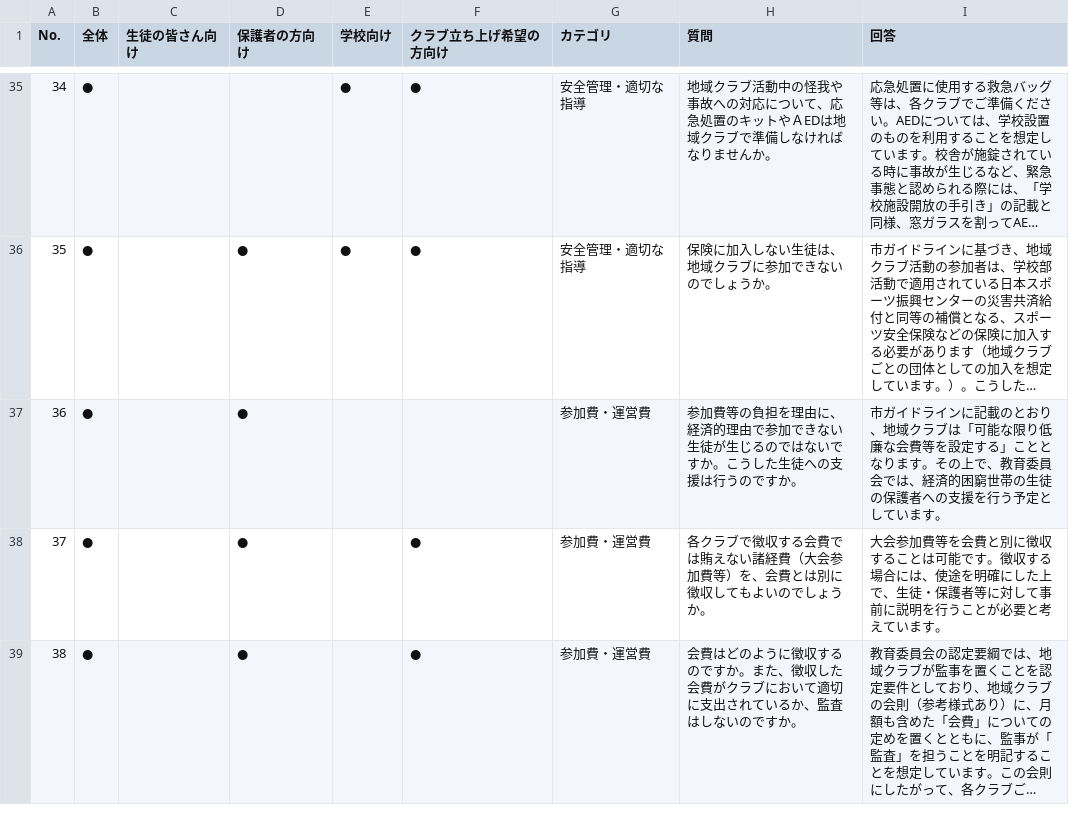
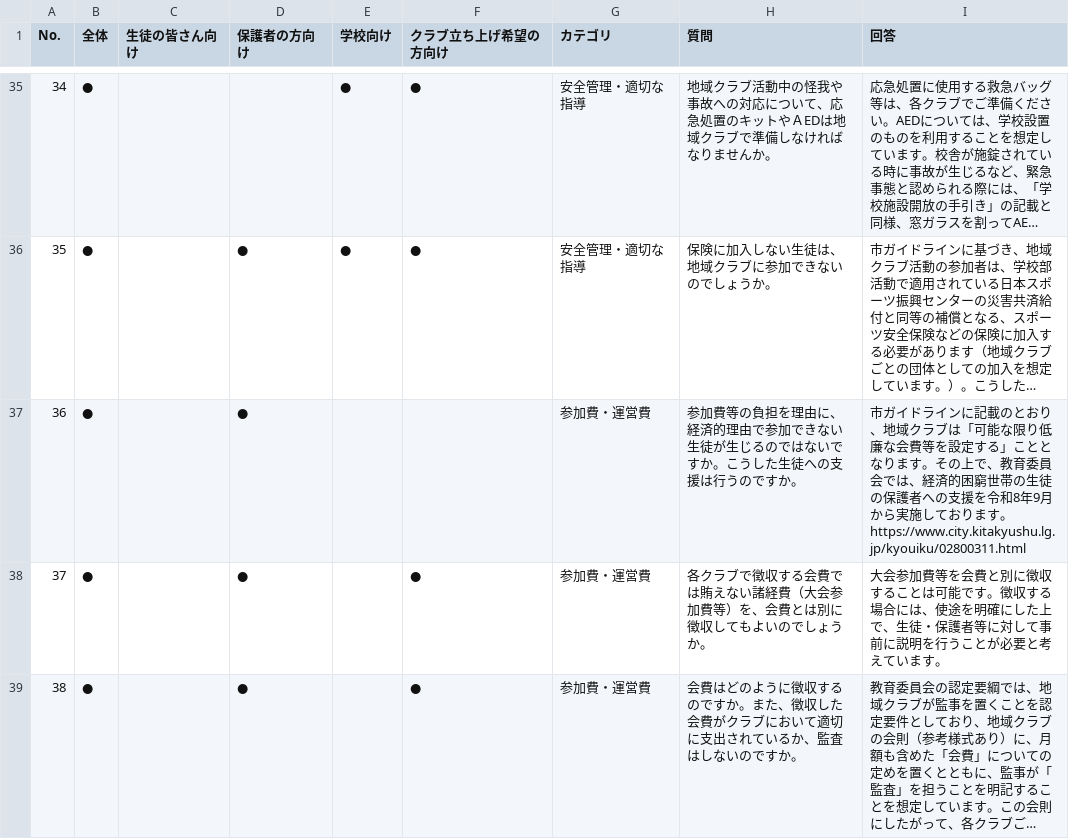
Before and after one commit to ryosuke1105/test.community, a CSV file: faq.csv, drawn as a sheet; only a part is shown, gaps mark what is left out; long unchanged cells end in …; the diff names each change by its address in the sheet, - before the commit and + after, or states it on an @@ line.

Commit message:
Update faq.csv

```diff
--- a/faq.csv
+++ b/faq.csv
-I37 (回答): …の支援を行う予定としています。
+I37 (回答): …の支援を令和8年9月から実施しております。https://www.city.kitakyushu.lg.jp/kyouiku/02800311.html
```
